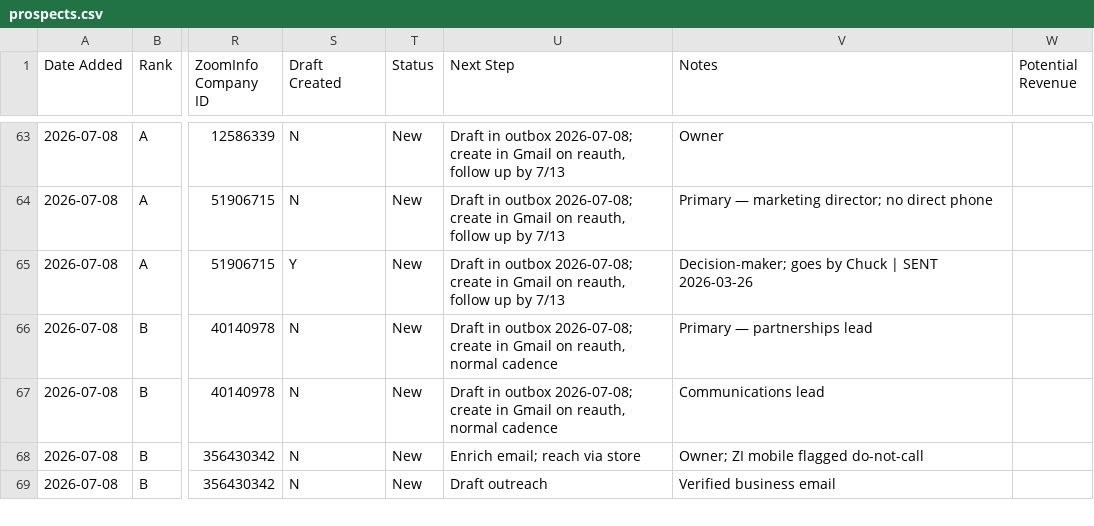
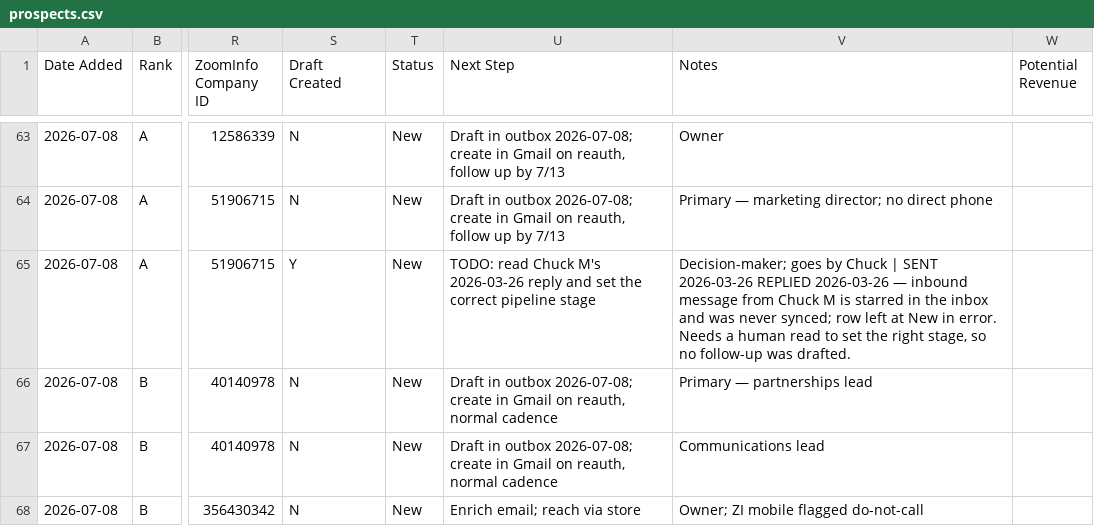
Before and after one commit to twbsportsguy/ClaudeCode, a CSV file: tracker/prospects.csv, drawn as a sheet; only a part is shown, gaps mark what is left out; the shorter side is filled out with more unchanged rows; the diff covers the shown part only; the diff names each change by its address in the sheet, - before the commit and + after, or states it on an @@ line.

```diff
--- a/tracker/prospects.csv
+++ b/tracker/prospects.csv
-U65 (Next Step): Draft in outbox 2026-07-08; create in Gmail on reauth, follow up by 7/13
+U65 (Next Step): TODO: read Chuck M's 2026-03-26 reply and set the correct pipeline stage
-V65 (Notes): …SENT 2026-03-26
+V65 (Notes): …SENT 2026-03-26 REPLIED 2026-03-26 — inbound message from Chuck M is starred in the inbox and was never synced; row left at New in error. Needs a human read to set the right stage, so no follow-up was drafted.
```
Also changed, not shown: 32 edited cells elsewhere in this file.
